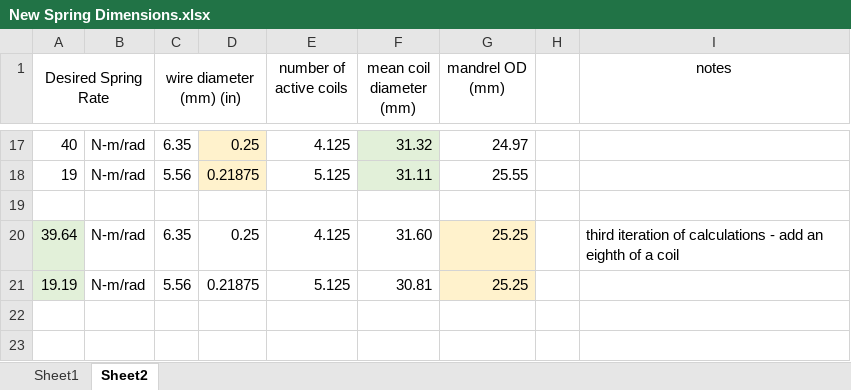
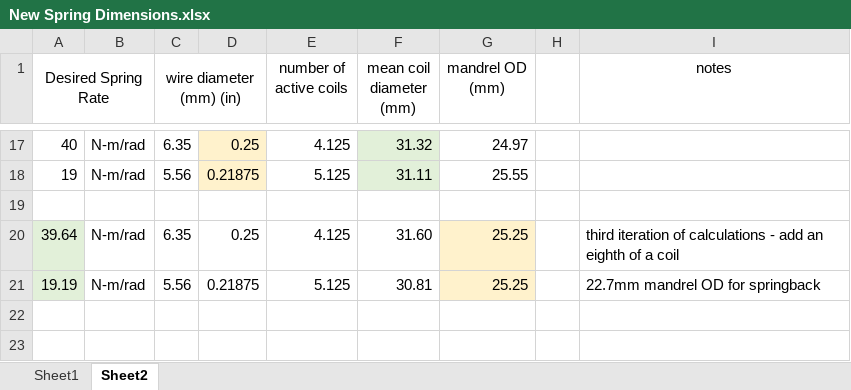
Before and after one commit to Agile-and-Adaptive-Robotics/Quadruped_Robot, an Excel workbook: CAD_Mechanical/AARL_QR-Quadruped/AARL_QR_FR-Frame/InProgress/Haonan/AARL_QR_FR_LE_BI_BL-Back_Left_new/New Spring Dimensions.xlsx, sheet Sheet2, drawn as a sheet; only a part is shown, gaps mark what is left out; values as stored, in another font and other column widths than the file's, no borders; the diff names each change by its address in the sheet, - before the commit and + after, or states it on an @@ line.

```diff
--- a/CAD_Mechanical/AARL_QR-Quadruped/AARL_QR_FR-Frame/InProgress/Haonan/AARL_QR_FR_LE_BI_BL-Back_Left_new/New Spring Dimensions.xlsx (sheet Sheet2)
+++ b/CAD_Mechanical/AARL_QR-Quadruped/AARL_QR_FR-Frame/InProgress/Haonan/AARL_QR_FR_LE_BI_BL-Back_Left_new/New Spring Dimensions.xlsx (sheet Sheet2)
-I21 (notes): (empty)
+I21 (notes): 22.7mm mandrel OD for springback
```
Also changed, not shown: 2 other files.
